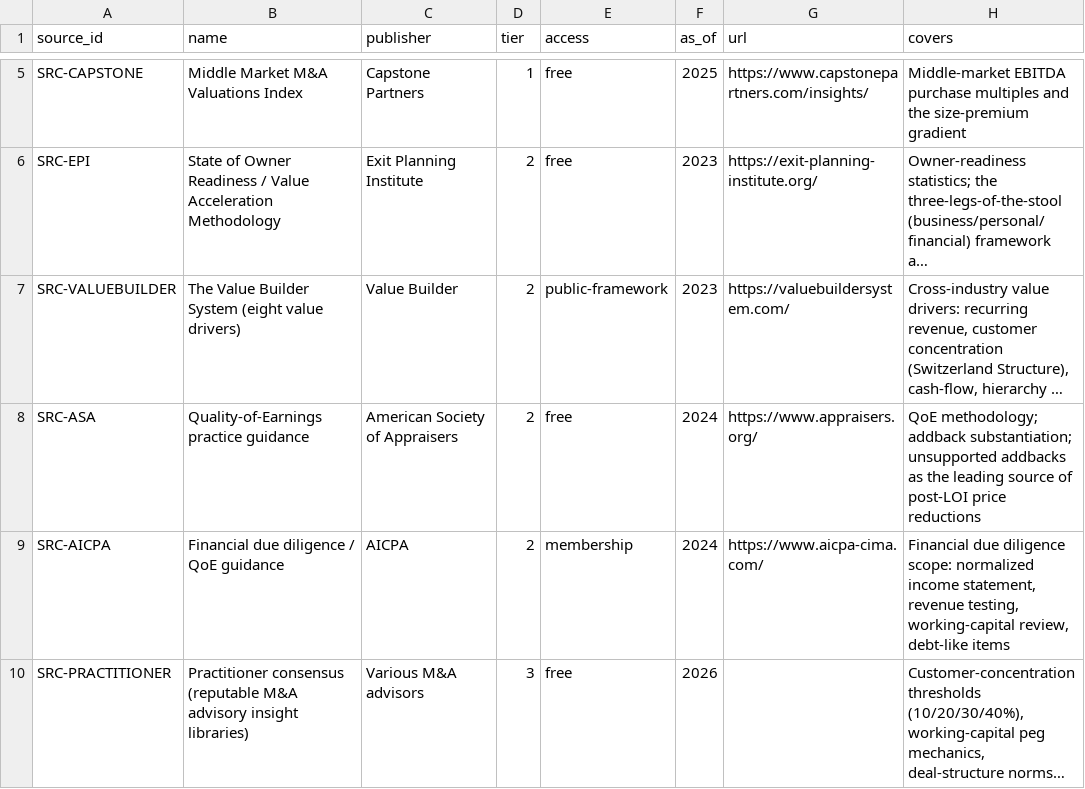
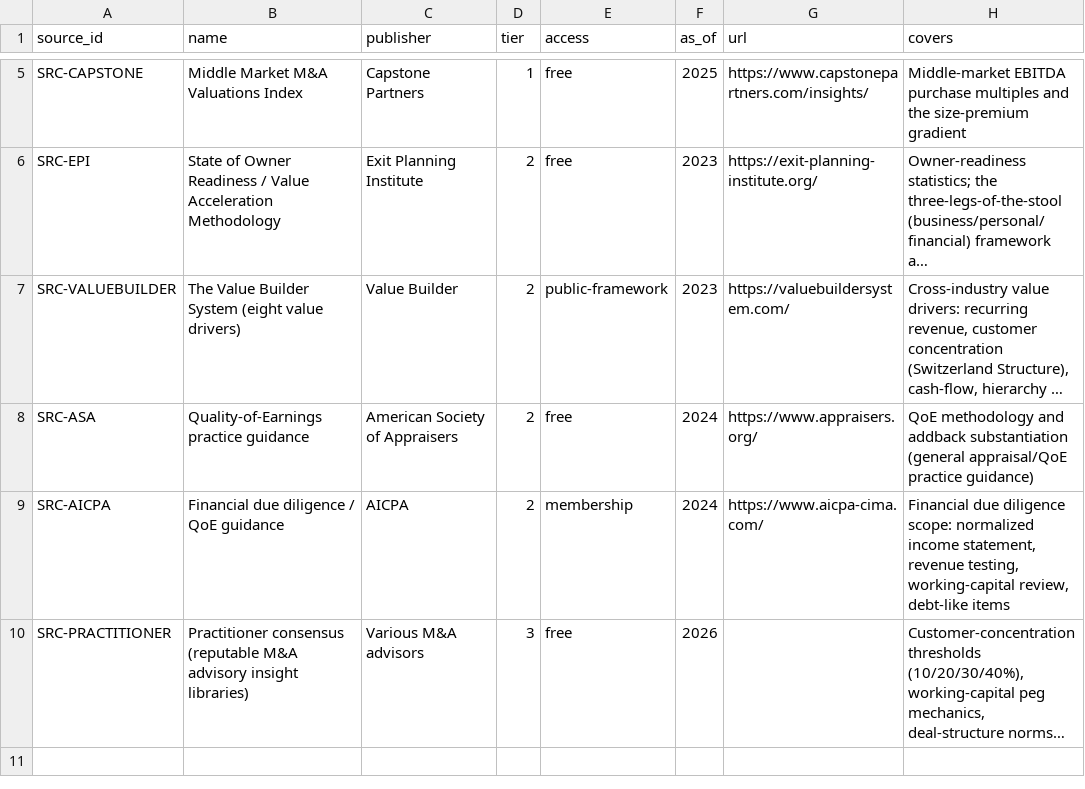
Before and after one commit to matthew-fsc/exitblueprint-mvp, a CSV file: seed/sources.csv, drawn as a sheet; only a part is shown, gaps mark what is left out; long unchanged cells end in …; the diff names each change by its address in the sheet, - before the commit and + after, or states it on an @@ line.

```diff
--- a/seed/sources.csv
+++ b/seed/sources.csv
-H8 (covers): QoE methodology; addback substantiation; unsupported addbacks as the leading source of post-LOI price reductions
+H8 (covers): QoE methodology and addback substantiation (general appraisal/QoE practice guidance)
```
Also changed, not shown: seed/advisory-library.csv, seed/content-modules.csv, 6 other files.
